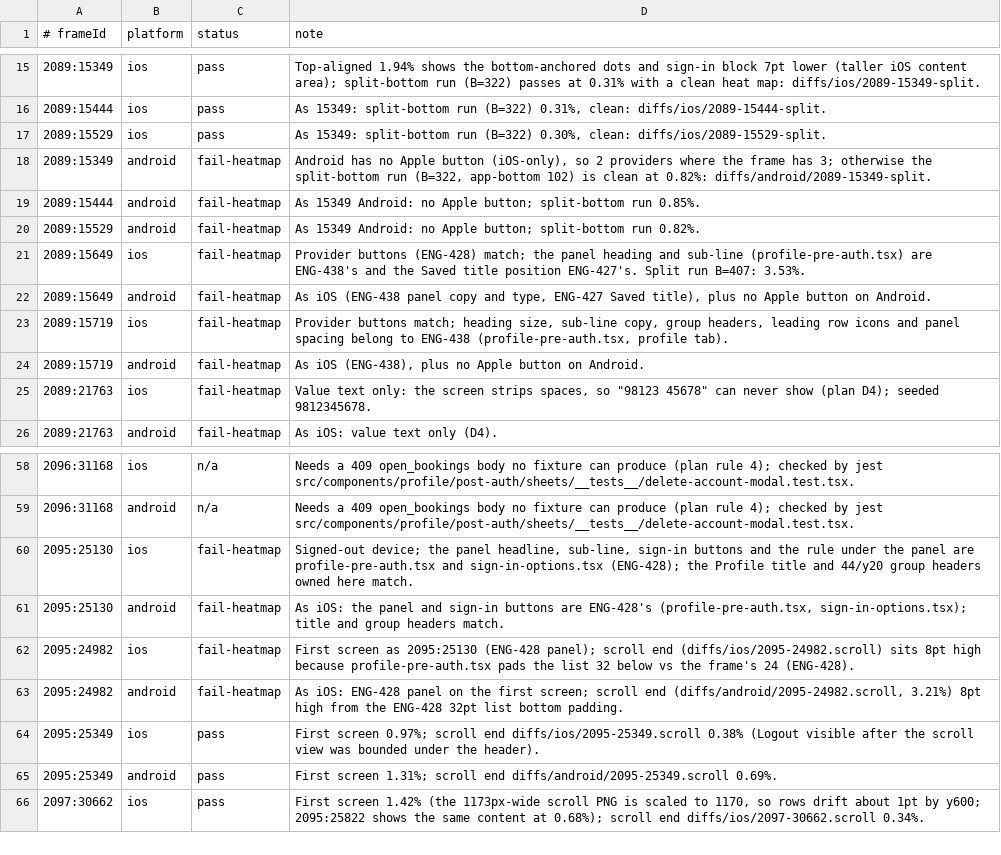
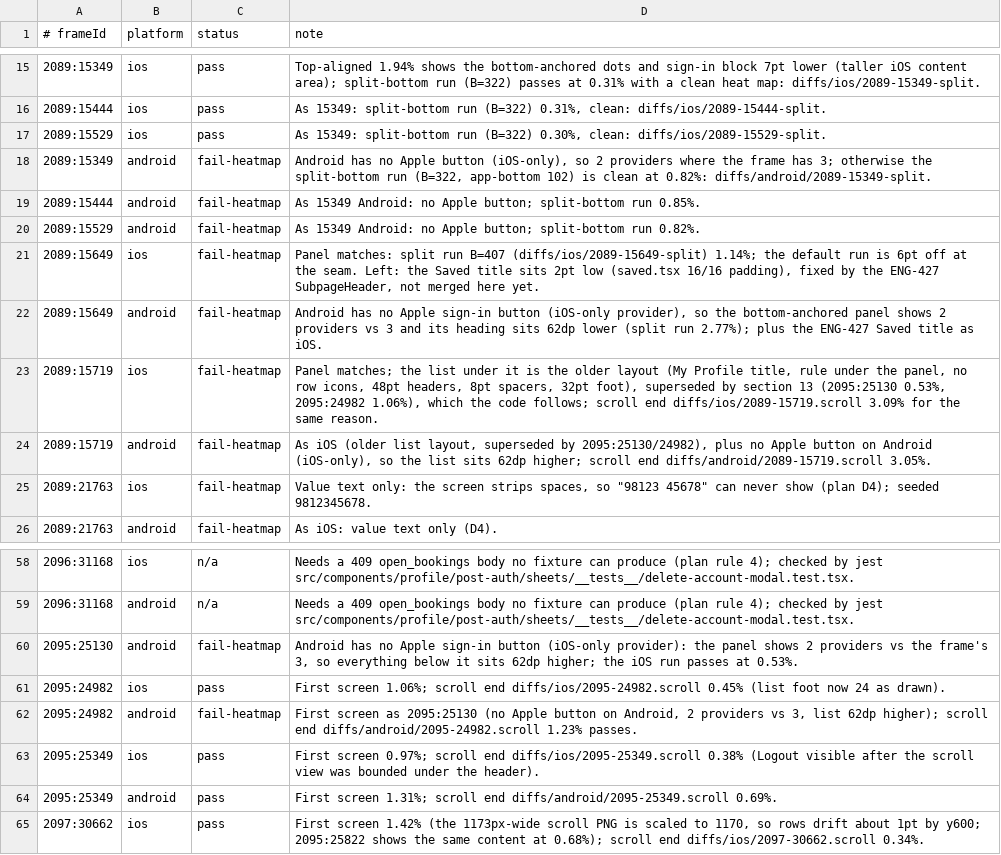
Before and after one commit to simplyrenit/rn-app, a TSV file: docs/renit-2.1-build/tracker-notes.tsv, drawn as a sheet; only a part is shown, gaps mark what is left out.

Commit message:
ENG-428: re-diff the guest panel frames with ENG-438 merged
The sign-in panel takes the 2.1 type and copy (20/28 Bold heading, 14/20
sub-line "book items"), 16 above and 24 below. The guest Profile list follows
2095:25130/24982: no rule under the panel, no extra top padding, a 24pt foot.
2095:25130 and 2095:24982 now pass on iOS (incl. the scroll end); the Android
and 2089:15719 differences are recorded in tracker-notes.tsv.

```diff
--- a/docs/renit-2.1-build/tracker-notes.tsv
+++ b/docs/renit-2.1-build/tracker-notes.tsv
@@ -20,6 +20,6 @@
 2089:15529	android	fail-heatmap	As 15349 Android: no Apple button; split-bottom run 0.82%.
-2089:15649	ios	fail-heatmap	Provider buttons (ENG-428) match; the panel heading and sub-line (profile-pre-auth.tsx) are ENG-438's and the Saved title position ENG-427's. Split run B=407: 3.53%.
-2089:15649	android	fail-heatmap	As iOS (ENG-438 panel copy and type, ENG-427 Saved title), plus no Apple button on Android.
-2089:15719	ios	fail-heatmap	Provider buttons match; heading size, sub-line copy, group headers, leading row icons and panel spacing belong to ENG-438 (profile-pre-auth.tsx, profile tab).
-2089:15719	android	fail-heatmap	As iOS (ENG-438), plus no Apple button on Android.
+2089:15649	ios	fail-heatmap	Panel matches: split run B=407 (diffs/ios/2089-15649-split) 1.14%; the default run is 6pt off at the seam. Left: the Saved title sits 2pt low (saved.tsx 16/16 padding), fixed by the ENG-427 SubpageHeader, not merged here yet.
+2089:15649	android	fail-heatmap	Android has no Apple sign-in button (iOS-only provider), so the bottom-anchored panel shows 2 providers vs 3 and its heading sits 62dp lower (split run 2.77%); plus the ENG-427 Saved title as iOS.
+2089:15719	ios	fail-heatmap	Panel matches; the list under it is the older layout (My Profile title, rule under the panel, no row icons, 48pt headers, 8pt spacers, 32pt foot), superseded by section 13 (2095:25130 0.53%, 2095:24982 1.06%), which the code follows; scroll end diffs/ios/2089-15719.scroll 3.09% for the same reason.
+2089:15719	android	fail-heatmap	As iOS (older list layout, superseded by 2095:25130/24982), plus no Apple button on Android (iOS-only), so the list sits 62dp higher; scroll end diffs/android/2089-15719.scroll 3.05%.
 2089:21763	ios	fail-heatmap	Value text only: the screen strips spaces, so "98123 45678" can never show (plan D4); seeded 9812345678.
@@ -59,6 +59,5 @@
 2096:31168	android	n/a	Needs a 409 open_bookings body no fixture can produce (plan rule 4); checked by jest src/components/profile/post-auth/sheets/__tests__/delete-account-modal.test.tsx.
-2095:25130	ios	fail-heatmap	Signed-out device; the panel headline, sub-line, sign-in buttons and the rule under the panel are profile-pre-auth.tsx and sign-in-options.tsx (ENG-428); the Profile title and 44/y20 group headers owned here match.
-2095:25130	android	fail-heatmap	As iOS: the panel and sign-in buttons are ENG-428's (profile-pre-auth.tsx, sign-in-options.tsx); title and group headers match.
-2095:24982	ios	fail-heatmap	First screen as 2095:25130 (ENG-428 panel); scroll end (diffs/ios/2095-24982.scroll) sits 8pt high because profile-pre-auth.tsx pads the list 32 below vs the frame's 24 (ENG-428).
-2095:24982	android	fail-heatmap	As iOS: ENG-428 panel on the first screen; scroll end (diffs/android/2095-24982.scroll, 3.21%) 8pt high from the ENG-428 32pt list bottom padding.
+2095:25130	android	fail-heatmap	Android has no Apple sign-in button (iOS-only provider): the panel shows 2 providers vs the frame's 3, so everything below it sits 62dp higher; the iOS run passes at 0.53%.
+2095:24982	ios	pass	First screen 1.06%; scroll end diffs/ios/2095-24982.scroll 0.45% (list foot now 24 as drawn).
+2095:24982	android	fail-heatmap	First screen as 2095:25130 (no Apple button on Android, 2 providers vs 3, list 62dp higher); scroll end diffs/android/2095-24982.scroll 1.23% passes.
 2095:25349	ios	pass	First screen 0.97%; scroll end diffs/ios/2095-25349.scroll 0.38% (Logout visible after the scroll view was bounded under the header).
```
Also changed, not shown: 31 other files.
